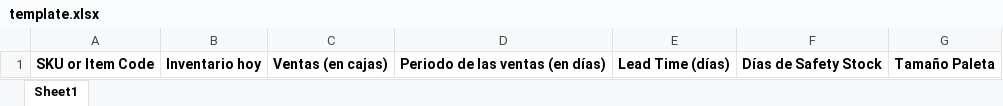
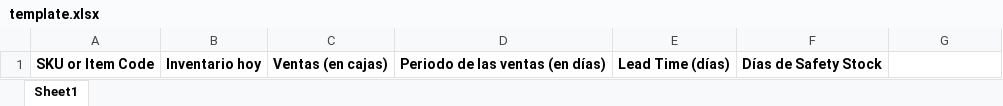
Before and after one commit to vitaplena2025/reorder, an Excel workbook: template.xlsx, sheet Sheet1, drawn as a sheet; values as stored, in another font and other column widths than the file's, no borders; the diff names each change by its address in the sheet, - before the commit and + after, or states it on an @@ line.

```diff
--- a/template.xlsx (sheet Sheet1)
+++ b/template.xlsx (sheet Sheet1)
-G1: Tamaño Paleta
+G1: (empty)
```
Also changed, not shown: 1 other file.
